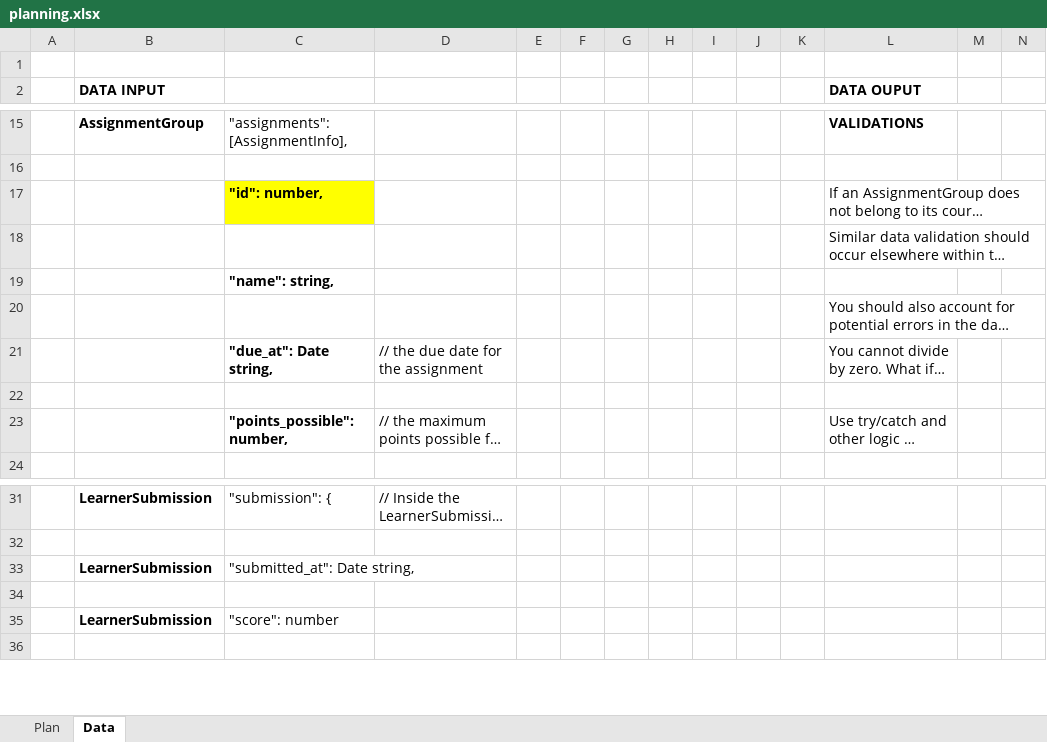
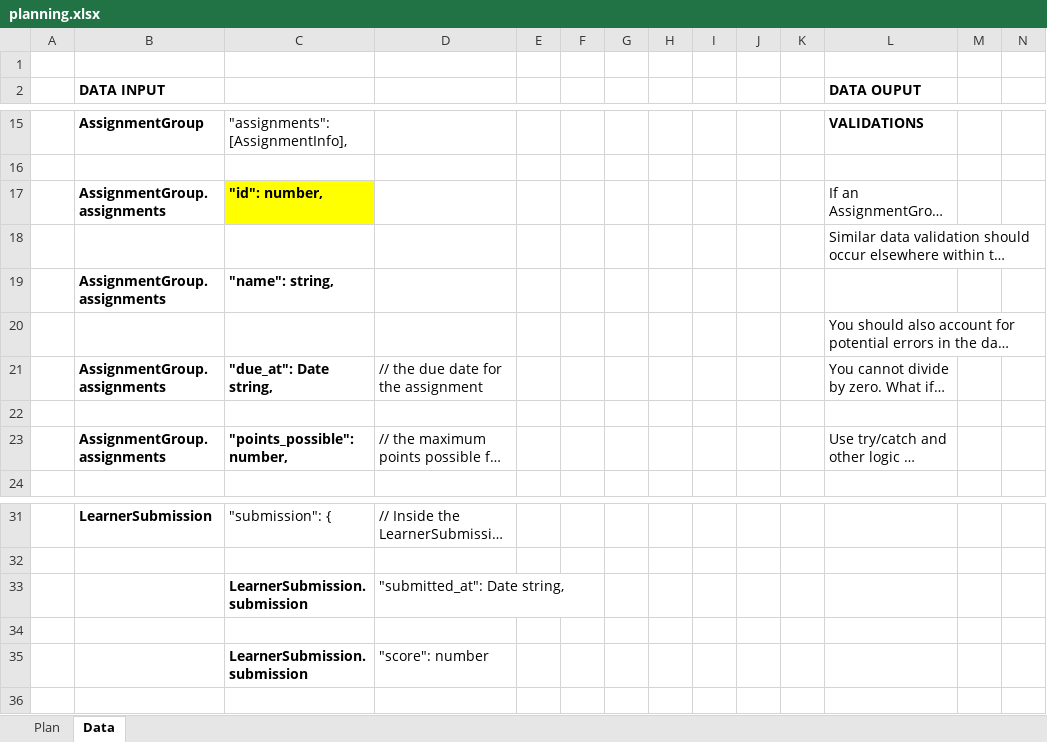
Before and after one commit to SilvinaFigueroa/JavaScript-Fundamentals, an Excel workbook: planning.xlsx, sheet Data, drawn as a sheet; only a part is shown, gaps mark what is left out; long unchanged cells end in …; values as stored, in another font and other column widths than the file's, no borders; charts and pictures not drawn; removed rows and columns are numbered as before the commit, all else as after; the diff names each change by its address in the sheet, - before the commit and + after, or states it on an @@ line.

```diff
--- a/planning.xlsx (sheet Data)
+++ b/planning.xlsx (sheet Data)
-B17 (DATA INPUT): (empty)
+B17 (DATA INPUT): AssignmentGroup.assignments
-B19 (DATA INPUT): (empty)
+B19 (DATA INPUT): AssignmentGroup.assignments
-B21 (DATA INPUT): (empty)
+B21 (DATA INPUT): AssignmentGroup.assignments
-B23 (DATA INPUT): (empty)
+B23 (DATA INPUT): AssignmentGroup.assignments
-row 33:  | LearnerSubmission | "submitted_at": Date string,
+row 33:  |  | LearnerSubmission.submission | "submitted_at": Date string,
-row 35:  | LearnerSubmission | "score": number
+row 35:  |  | LearnerSubmission.submission | "score": number
```
Also changed, not shown: 1 other file.
